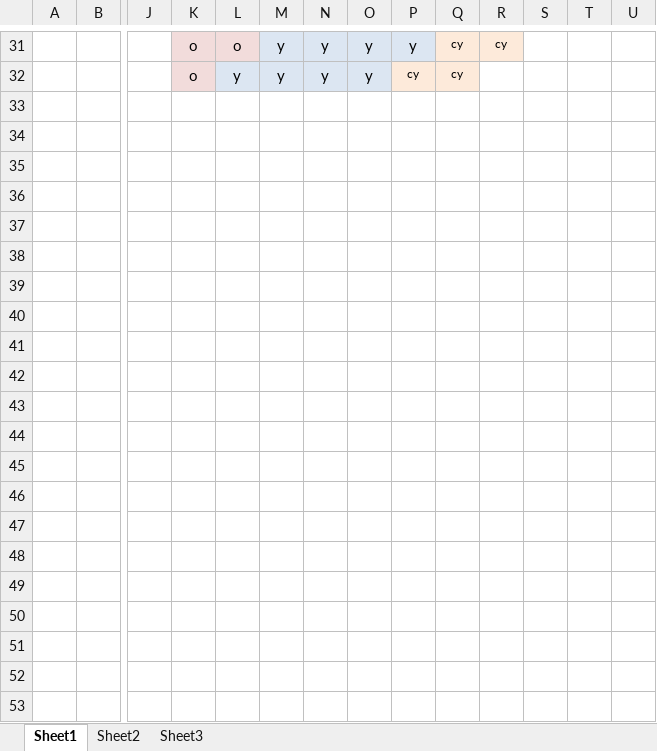
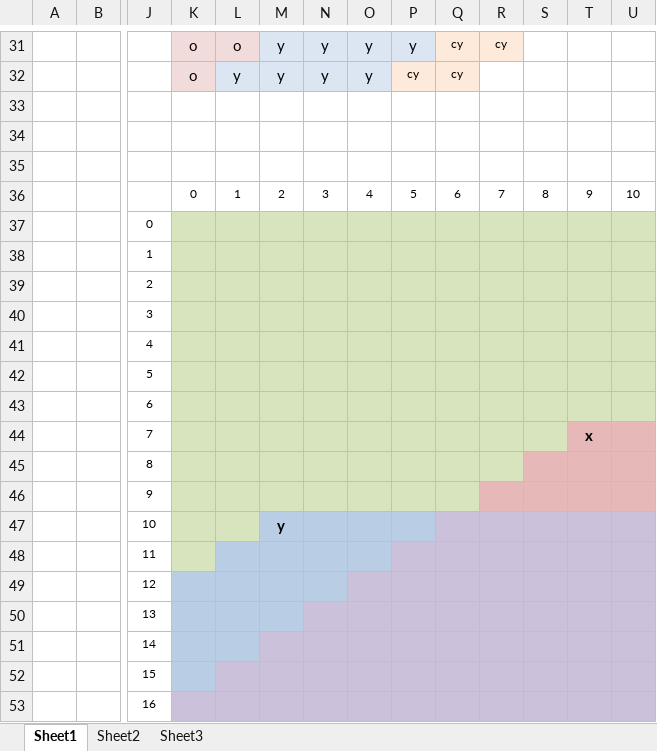
Before and after one commit to MiloszKrajewski/dotnetcambridge-dither, an Excel workbook: FsReveal/slides/order.xlsx, sheet Sheet1, drawn as a sheet; only a part is shown, gaps mark what is left out; values as stored, in another font and other column widths than the file's, no borders; rows hold the shown columns only; the diff names each change by its address in the sheet, - before the commit and + after, or states it on an @@ line.

Commit message:
slides final... final???

```diff
--- a/FsReveal/slides/order.xlsx (sheet Sheet1)
+++ b/FsReveal/slides/order.xlsx (sheet Sheet1)
+row 33: (empty)
+row 34: (empty)
+row 35: (empty)
+row 36:  |  |  | 0 | 1 | 2 | 3 | 4 | 5 | 6 | 7 | 8 | 9 | 10
+row 37:  |  | 0
+row 38:  |  | 1
+row 39:  |  | 2
+row 40:  |  | 3
+row 41:  |  | 4
+row 42:  |  | 5
+row 43:  |  | 6
+row 44:  |  | 7 |  |  |  |  |  |  |  |  |  | x
+row 45:  |  | 8
+row 46:  |  | 9
+row 47:  |  | 10 |  |  | y
+row 48:  |  | 11
+row 49:  |  | 12
+row 50:  |  | 13
+row 51:  |  | 14
+row 52:  |  | 15
+row 53:  |  | 16
```
Also changed, not shown: 15 other files.
